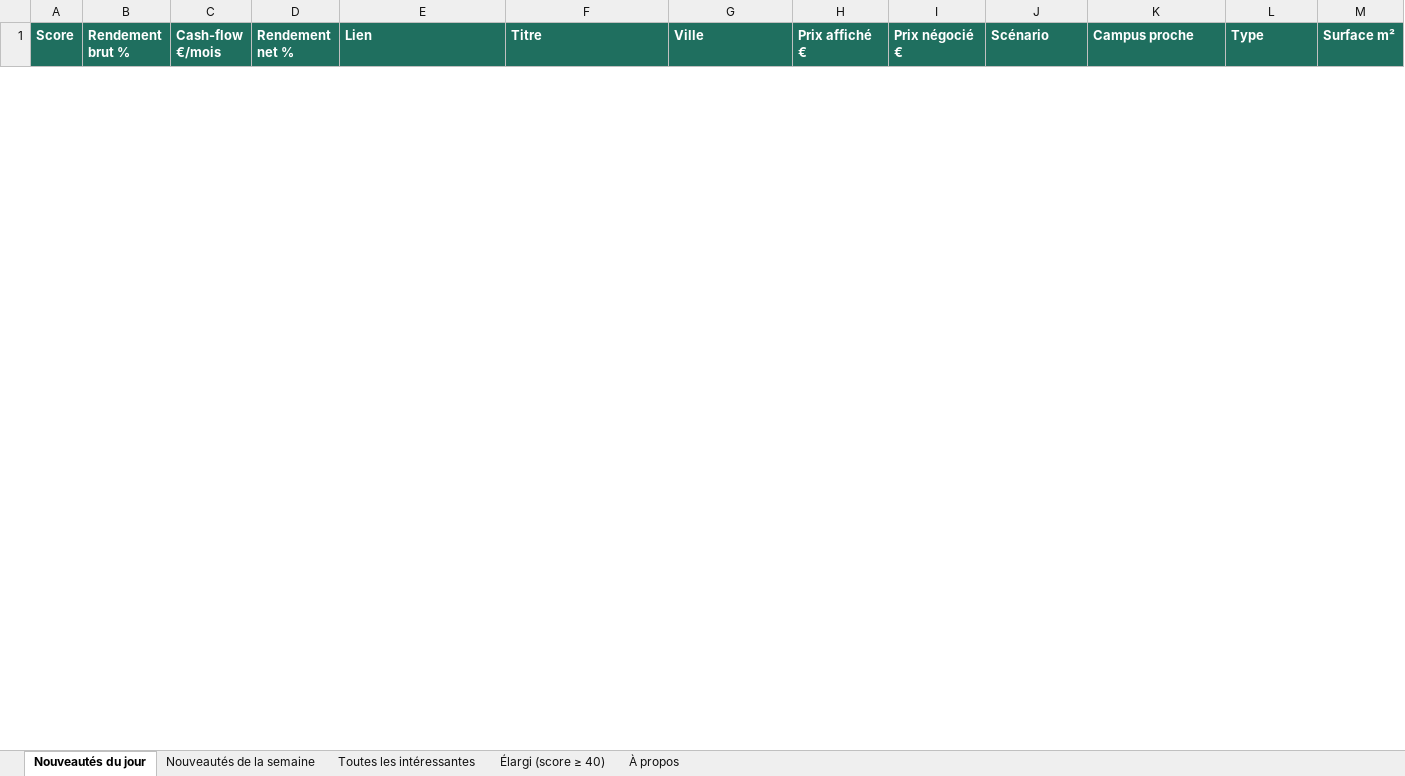
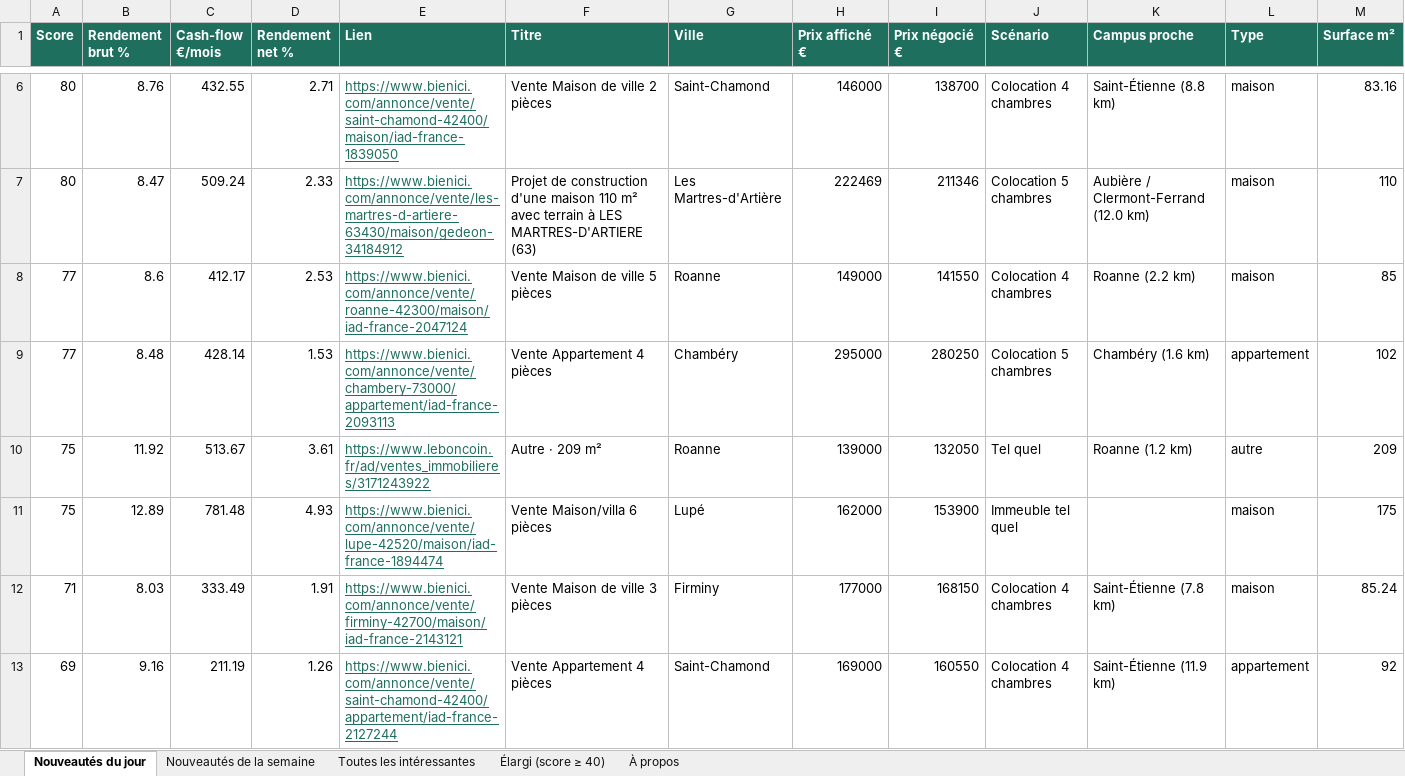
Before and after one commit to Hendrix74/immo-radar-data, an Excel workbook: radar.xlsx, sheet Nouveautés du jour, drawn as a sheet; only a part is shown, gaps mark what is left out; values as stored, in another font and other column widths than the file's, no borders; rows hold the shown columns only; the diff covers the shown part only; the diff names each change by its address in the sheet, - before the commit and + after, or states it on an @@ line.

```diff
--- a/radar.xlsx (sheet Nouveautés du jour)
+++ b/radar.xlsx (sheet Nouveautés du jour)
+row 6: 80 | 8.76 | 432.55 | 2.71 | https://www.bienici.com/annonce/vente/saint-chamond-42400/maison/iad-france-1839050 | Vente Maison de ville 2 pièces | Saint-Chamond | 146000 | 138700 | Colocation 4 chambres | Saint-Étienne (8.8 km) | maison | 83.16
+row 7: 80 | 8.47 | 509.24 | 2.33 | https://www.bienici.com/annonce/vente/les-martres-d-artiere-63430/maison/gedeon-34184912 | Projet de construction d'une maison 110 m² avec terrain à LES MARTRES-D'ARTIERE (63) | Les Martres-d'Artière | 222469 | 211346 | Colocation 5 chambres | Aubière / Clermont-Ferrand (12.0 km) | maison | 110
+row 8: 77 | 8.6 | 412.17 | 2.53 | https://www.bienici.com/annonce/vente/roanne-42300/maison/iad-france-2047124 | Vente Maison de ville 5 pièces | Roanne | 149000 | 141550 | Colocation 4 chambres | Roanne (2.2 km) | maison | 85
+row 9: 77 | 8.48 | 428.14 | 1.53 | https://www.bienici.com/annonce/vente/chambery-73000/appartement/iad-france-2093113 | Vente Appartement 4 pièces | Chambéry | 295000 | 280250 | Colocation 5 chambres | Chambéry (1.6 km) | appartement | 102
+row 10: 75 | 11.92 | 513.67 | 3.61 | https://www.leboncoin.fr/ad/ventes_immobilieres/3171243922 | Autre · 209 m² | Roanne | 139000 | 132050 | Tel quel | Roanne (1.2 km) | autre | 209
+row 11: 75 | 12.89 | 781.48 | 4.93 | https://www.bienici.com/annonce/vente/lupe-42520/maison/iad-france-1894474 | Vente Maison/villa 6 pièces | Lupé | 162000 | 153900 | Immeuble tel quel |  | maison | 175
+row 12: 71 | 8.03 | 333.49 | 1.91 | https://www.bienici.com/annonce/vente/firminy-42700/maison/iad-france-2143121 | Vente Maison de ville 3 pièces | Firminy | 177000 | 168150 | Colocation 4 chambres | Saint-Étienne (7.8 km) | maison | 85.24
+row 13: 69 | 9.16 | 211.19 | 1.26 | https://www.bienici.com/annonce/vente/saint-chamond-42400/appartement/iad-france-2127244 | Vente Appartement 4 pièces | Saint-Chamond | 169000 | 160550 | Colocation 4 chambres | Saint-Étienne (11.9 km) | appartement | 92
```
Also changed, not shown: 4 added rows and 4 removed rows elsewhere in this sheet, sheet Élargi (score ≥ 40), sheet Toutes les intéressantes, sheet Nouveautés de la semaine, sheet À propos, 5 other files.
